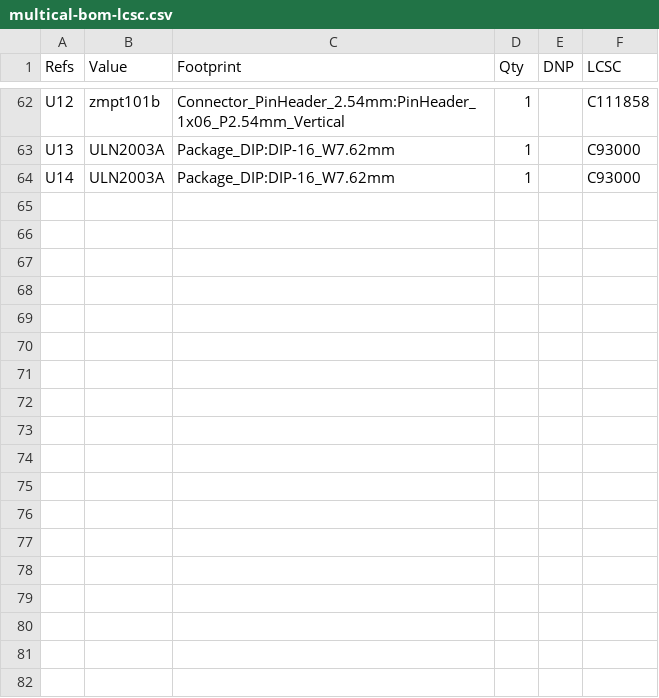
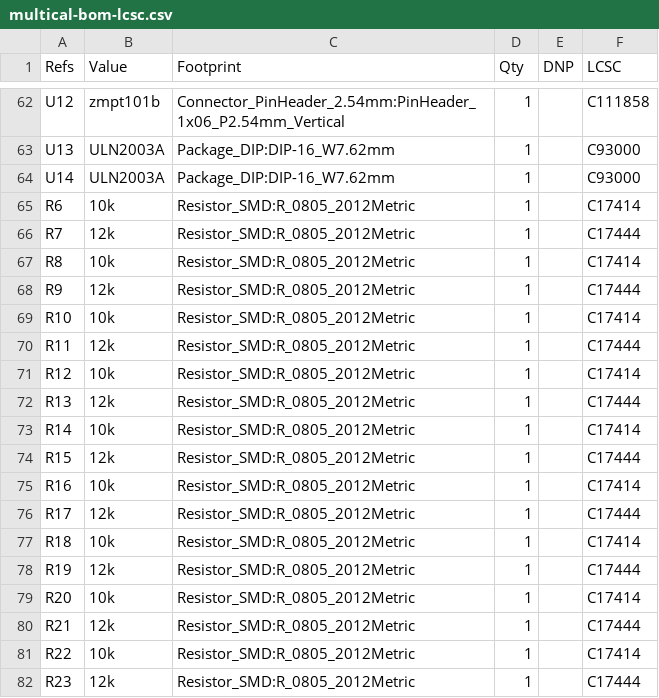
Before and after one commit to Samuelmathe/TFC-Multicanal-Goma, a CSV file: kicad/multical/fabrication/multical-bom-lcsc.csv, drawn as a sheet; only a part is shown, gaps mark what is left out; the diff names each change by its address in the sheet, - before the commit and + after, or states it on an @@ line.

```diff
--- a/kicad/multical/fabrication/multical-bom-lcsc.csv
+++ b/kicad/multical/fabrication/multical-bom-lcsc.csv
+row 65: R6 | 10k | Resistor_SMD:R_0805_2012Metric | 1 |  | C17414
+row 66: R7 | 12k | Resistor_SMD:R_0805_2012Metric | 1 |  | C17444
+row 67: R8 | 10k | Resistor_SMD:R_0805_2012Metric | 1 |  | C17414
+row 68: R9 | 12k | Resistor_SMD:R_0805_2012Metric | 1 |  | C17444
+row 69: R10 | 10k | Resistor_SMD:R_0805_2012Metric | 1 |  | C17414
+row 70: R11 | 12k | Resistor_SMD:R_0805_2012Metric | 1 |  | C17444
+row 71: R12 | 10k | Resistor_SMD:R_0805_2012Metric | 1 |  | C17414
+row 72: R13 | 12k | Resistor_SMD:R_0805_2012Metric | 1 |  | C17444
+row 73: R14 | 10k | Resistor_SMD:R_0805_2012Metric | 1 |  | C17414
+row 74: R15 | 12k | Resistor_SMD:R_0805_2012Metric | 1 |  | C17444
+row 75: R16 | 10k | Resistor_SMD:R_0805_2012Metric | 1 |  | C17414
+row 76: R17 | 12k | Resistor_SMD:R_0805_2012Metric | 1 |  | C17444
+row 77: R18 | 10k | Resistor_SMD:R_0805_2012Metric | 1 |  | C17414
+row 78: R19 | 12k | Resistor_SMD:R_0805_2012Metric | 1 |  | C17444
+row 79: R20 | 10k | Resistor_SMD:R_0805_2012Metric | 1 |  | C17414
+row 80: R21 | 12k | Resistor_SMD:R_0805_2012Metric | 1 |  | C17444
+row 81: R22 | 10k | Resistor_SMD:R_0805_2012Metric | 1 |  | C17414
+row 82: R23 | 12k | Resistor_SMD:R_0805_2012Metric | 1 |  | C17444
```
Also changed, not shown: kicad/multical/fabrication/multical-bom.csv, kicad/multical/fabrication/multical-pos.csv, 32 other files.
